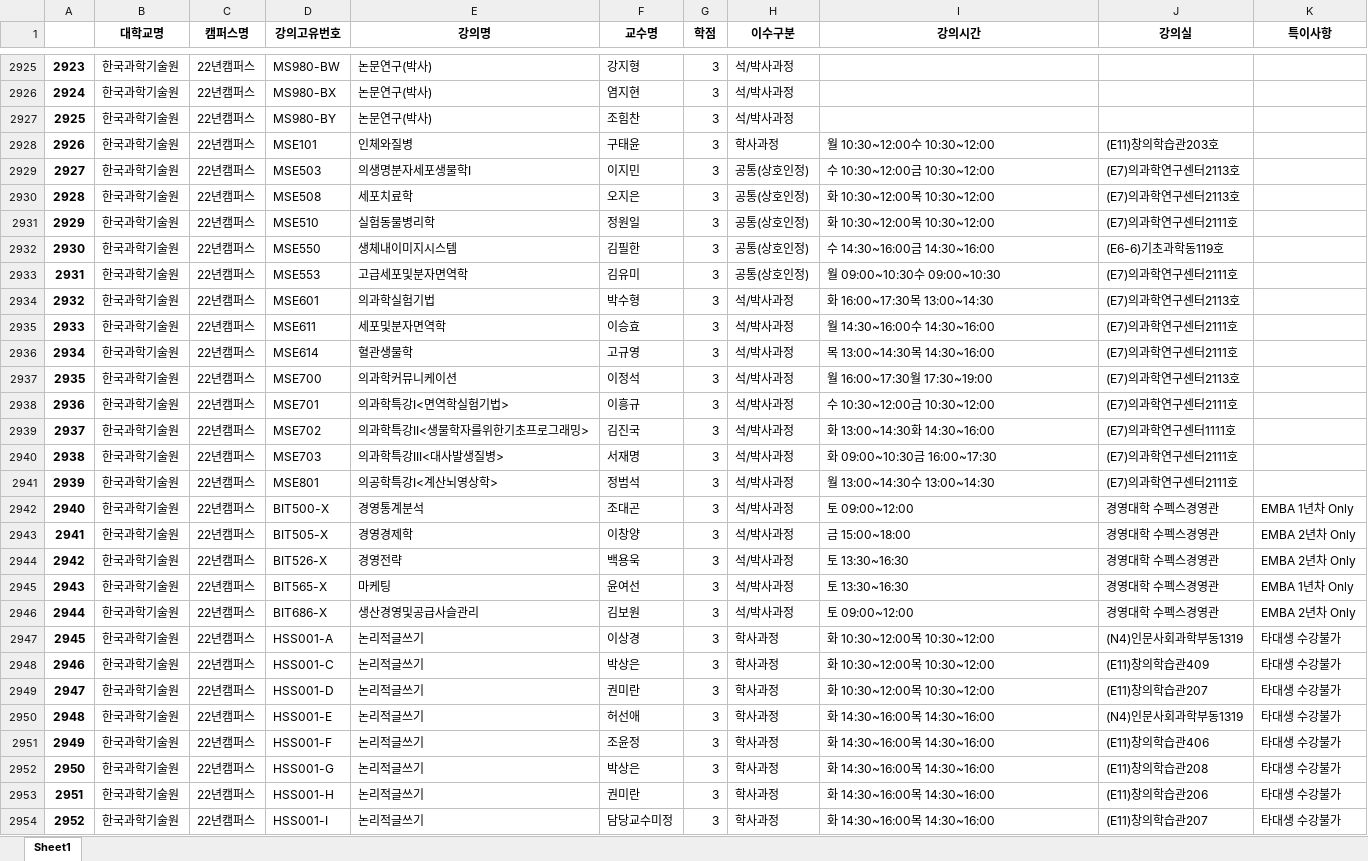
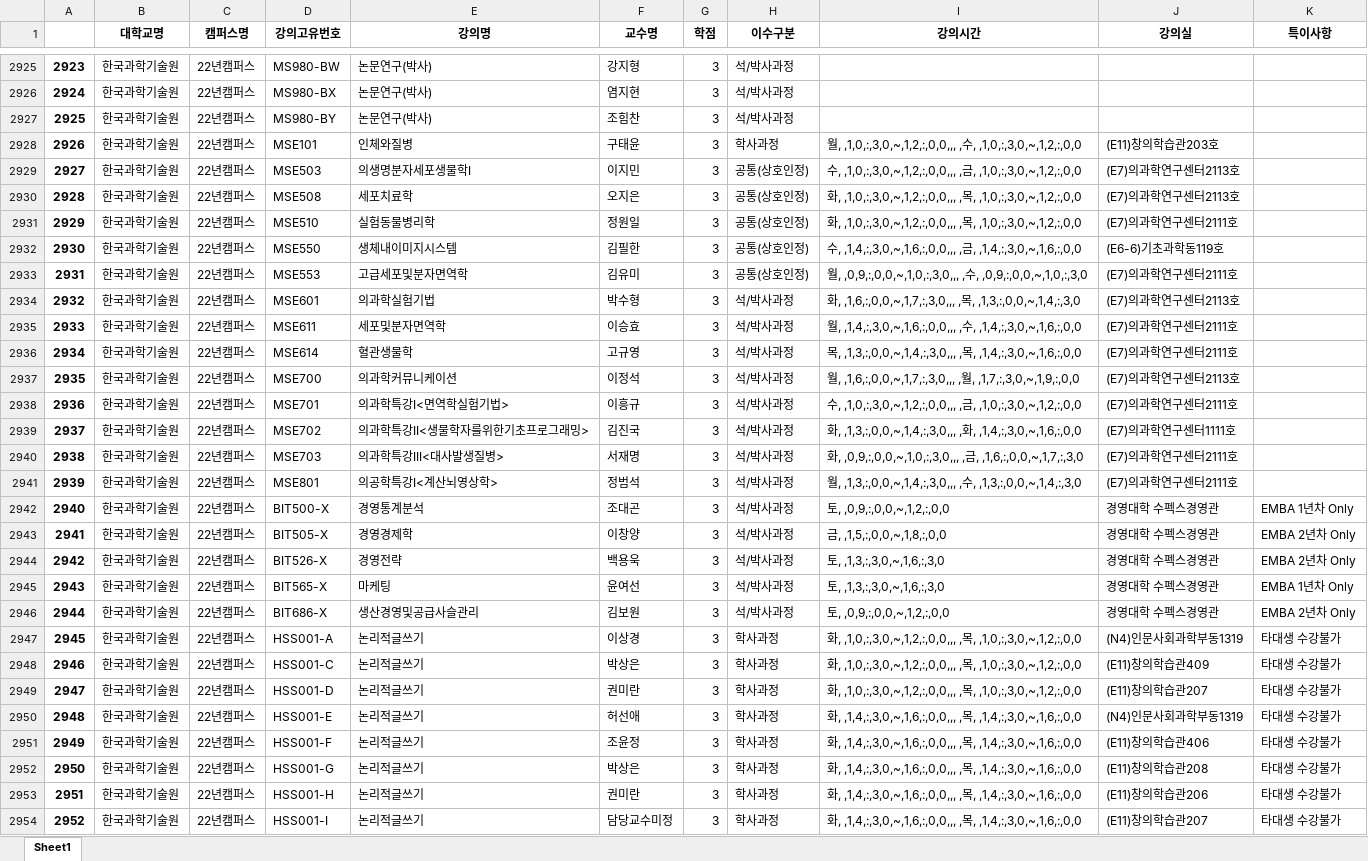
Before and after one commit to jipark96/sw-project, an Excel workbook: 1차_가공/한국과학기술원 22년캠퍼스 22년 1학기 1차 가공 완료.xlsx, sheet Sheet1, drawn as a sheet; only a part is shown, gaps mark what is left out; values as stored, in another font and other column widths than the file's, no borders; the diff covers the shown part only; the diff names each change by its address in the sheet, - before the commit and + after, or states it on an @@ line.

```diff
--- a/1차_가공/한국과학기술원 22년캠퍼스 22년 1학기 1차 가공 완료.xlsx (sheet Sheet1)
+++ b/1차_가공/한국과학기술원 22년캠퍼스 22년 1학기 1차 가공 완료.xlsx (sheet Sheet1)
-I2928 (강의시간): 월 10:30~12:00수 10:30~12:00
+I2928 (강의시간): 월, ,1,0,:,3,0,~,1,2,:,0,0,,, ,수, ,1,0,:,3,0,~,1,2,:,0,0
-I2929 (강의시간): 수 10:30~12:00금 10:30~12:00
+I2929 (강의시간): 수, ,1,0,:,3,0,~,1,2,:,0,0,,, ,금, ,1,0,:,3,0,~,1,2,:,0,0
-I2930:I2931 (강의시간): 화 10:30~12:00목 10:30~12:00
+I2930:I2931 (강의시간): 화, ,1,0,:,3,0,~,1,2,:,0,0,,, ,목, ,1,0,:,3,0,~,1,2,:,0,0
-I2932 (강의시간): 수 14:30~16:00금 14:30~16:00
+I2932 (강의시간): 수, ,1,4,:,3,0,~,1,6,:,0,0,,, ,금, ,1,4,:,3,0,~,1,6,:,0,0
-I2933 (강의시간): 월 09:00~10:30수 09:00~10:30
+I2933 (강의시간): 월, ,0,9,:,0,0,~,1,0,:,3,0,,, ,수, ,0,9,:,0,0,~,1,0,:,3,0
-I2934 (강의시간): 화 16:00~17:30목 13:00~14:30
+I2934 (강의시간): 화, ,1,6,:,0,0,~,1,7,:,3,0,,, ,목, ,1,3,:,0,0,~,1,4,:,3,0
-I2935 (강의시간): 월 14:30~16:00수 14:30~16:00
+I2935 (강의시간): 월, ,1,4,:,3,0,~,1,6,:,0,0,,, ,수, ,1,4,:,3,0,~,1,6,:,0,0
-I2936 (강의시간): 목 13:00~14:30목 14:30~16:00
+I2936 (강의시간): 목, ,1,3,:,0,0,~,1,4,:,3,0,,, ,목, ,1,4,:,3,0,~,1,6,:,0,0
-I2937 (강의시간): 월 16:00~17:30월 17:30~19:00
+I2937 (강의시간): 월, ,1,6,:,0,0,~,1,7,:,3,0,,, ,월, ,1,7,:,3,0,~,1,9,:,0,0
-I2938 (강의시간): 수 10:30~12:00금 10:30~12:00
+I2938 (강의시간): 수, ,1,0,:,3,0,~,1,2,:,0,0,,, ,금, ,1,0,:,3,0,~,1,2,:,0,0
-I2939 (강의시간): 화 13:00~14:30화 14:30~16:00
+I2939 (강의시간): 화, ,1,3,:,0,0,~,1,4,:,3,0,,, ,화, ,1,4,:,3,0,~,1,6,:,0,0
-I2940 (강의시간): 화 09:00~10:30금 16:00~17:30
+I2940 (강의시간): 화, ,0,9,:,0,0,~,1,0,:,3,0,,, ,금, ,1,6,:,0,0,~,1,7,:,3,0
-I2941 (강의시간): 월 13:00~14:30수 13:00~14:30
+I2941 (강의시간): 월, ,1,3,:,0,0,~,1,4,:,3,0,,, ,수, ,1,3,:,0,0,~,1,4,:,3,0
-I2942 (강의시간): 토 09:00~12:00
+I2942 (강의시간): 토, ,0,9,:,0,0,~,1,2,:,0,0
-I2943 (강의시간): 금 15:00~18:00
+I2943 (강의시간): 금, ,1,5,:,0,0,~,1,8,:,0,0
-I2944:I2945 (강의시간): 토 13:30~16:30
+I2944:I2945 (강의시간): 토, ,1,3,:,3,0,~,1,6,:,3,0
-I2946 (강의시간): 토 09:00~12:00
+I2946 (강의시간): 토, ,0,9,:,0,0,~,1,2,:,0,0
-I2947:I2949 (강의시간): 화 10:30~12:00목 10:30~12:00
+I2947:I2949 (강의시간): 화, ,1,0,:,3,0,~,1,2,:,0,0,,, ,목, ,1,0,:,3,0,~,1,2,:,0,0
-I2950:I2954 (강의시간): 화 14:30~16:00목 14:30~16:00
+I2950:I2954 (강의시간): 화, ,1,4,:,3,0,~,1,6,:,0,0,,, ,목, ,1,4,:,3,0,~,1,6,:,0,0
```
Also changed, not shown: 1268 edited cells elsewhere in this sheet, 1차_가공/경희대학교 국제캠퍼스 22년 1학기 1차 가공 완료.xlsx, 1차_가공/경희대학교 서울캠퍼스 22년 1학기 1차 가공 완료.xlsx, 14 other files.
